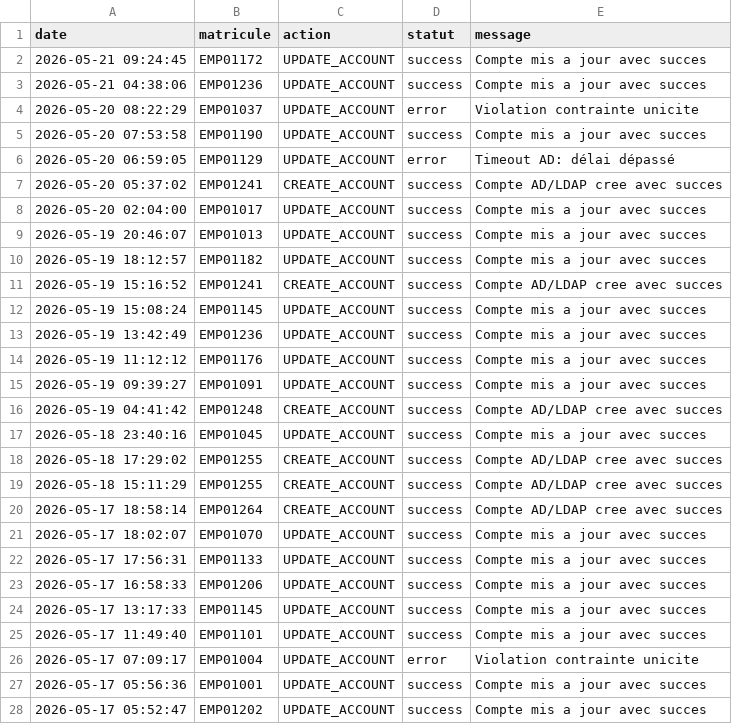
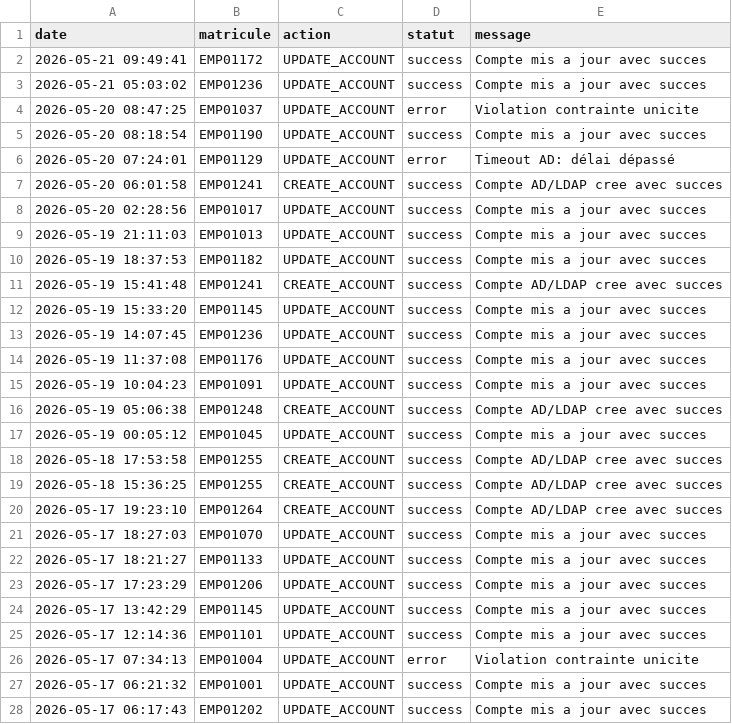
Before and after one commit to abdessamad1988/iam-dashboard, a CSV file: data/logs.csv, drawn as a sheet; only a part is shown; the diff covers the shown part only.

```diff
--- a/data/logs.csv
+++ b/data/logs.csv
@@ -1,28 +1,28 @@
 date,matricule,action,statut,message
-2026-05-21 09:24:45,EMP01172,UPDATE_ACCOUNT,success,Compte mis a jour avec succes
-2026-05-21 04:38:06,EMP01236,UPDATE_ACCOUNT,success,Compte mis a jour avec succes
-2026-05-20 08:22:29,EMP01037,UPDATE_ACCOUNT,error,Violation contrainte unicite
-2026-05-20 07:53:58,EMP01190,UPDATE_ACCOUNT,success,Compte mis a jour avec succes
-2026-05-20 06:59:05,EMP01129,UPDATE_ACCOUNT,error,Timeout AD: délai dépassé
-2026-05-20 05:37:02,EMP01241,CREATE_ACCOUNT,success,Compte AD/LDAP cree avec succes
-2026-05-20 02:04:00,EMP01017,UPDATE_ACCOUNT,success,Compte mis a jour avec succes
-2026-05-19 20:46:07,EMP01013,UPDATE_ACCOUNT,success,Compte mis a jour avec succes
-2026-05-19 18:12:57,EMP01182,UPDATE_ACCOUNT,success,Compte mis a jour avec succes
-2026-05-19 15:16:52,EMP01241,CREATE_ACCOUNT,success,Compte AD/LDAP cree avec succes
-2026-05-19 15:08:24,EMP01145,UPDATE_ACCOUNT,success,Compte mis a jour avec succes
-2026-05-19 13:42:49,EMP01236,UPDATE_ACCOUNT,success,Compte mis a jour avec succes
-2026-05-19 11:12:12,EMP01176,UPDATE_ACCOUNT,success,Compte mis a jour avec succes
-2026-05-19 09:39:27,EMP01091,UPDATE_ACCOUNT,success,Compte mis a jour avec succes
-2026-05-19 04:41:42,EMP01248,CREATE_ACCOUNT,success,Compte AD/LDAP cree avec succes
-2026-05-18 23:40:16,EMP01045,UPDATE_ACCOUNT,success,Compte mis a jour avec succes
-2026-05-18 17:29:02,EMP01255,CREATE_ACCOUNT,success,Compte AD/LDAP cree avec succes
-2026-05-18 15:11:29,EMP01255,CREATE_ACCOUNT,success,Compte AD/LDAP cree avec succes
-2026-05-17 18:58:14,EMP01264,CREATE_ACCOUNT,success,Compte AD/LDAP cree avec succes
-2026-05-17 18:02:07,EMP01070,UPDATE_ACCOUNT,success,Compte mis a jour avec succes
-2026-05-17 17:56:31,EMP01133,UPDATE_ACCOUNT,success,Compte mis a jour avec succes
-2026-05-17 16:58:33,EMP01206,UPDATE_ACCOUNT,success,Compte mis a jour avec succes
-2026-05-17 13:17:33,EMP01145,UPDATE_ACCOUNT,success,Compte mis a jour avec succes
-2026-05-17 11:49:40,EMP01101,UPDATE_ACCOUNT,success,Compte mis a jour avec succes
-2026-05-17 07:09:17,EMP01004,UPDATE_ACCOUNT,error,Violation contrainte unicite
-2026-05-17 05:56:36,EMP01001,UPDATE_ACCOUNT,success,Compte mis a jour avec succes
-2026-05-17 05:52:47,EMP01202,UPDATE_ACCOUNT,success,Compte mis a jour avec succes
+2026-05-21 09:49:41,EMP01172,UPDATE_ACCOUNT,success,Compte mis a jour avec succes
+2026-05-21 05:03:02,EMP01236,UPDATE_ACCOUNT,success,Compte mis a jour avec succes
+2026-05-20 08:47:25,EMP01037,UPDATE_ACCOUNT,error,Violation contrainte unicite
+2026-05-20 08:18:54,EMP01190,UPDATE_ACCOUNT,success,Compte mis a jour avec succes
+2026-05-20 07:24:01,EMP01129,UPDATE_ACCOUNT,error,Timeout AD: délai dépassé
+2026-05-20 06:01:58,EMP01241,CREATE_ACCOUNT,success,Compte AD/LDAP cree avec succes
+2026-05-20 02:28:56,EMP01017,UPDATE_ACCOUNT,success,Compte mis a jour avec succes
+2026-05-19 21:11:03,EMP01013,UPDATE_ACCOUNT,success,Compte mis a jour avec succes
+2026-05-19 18:37:53,EMP01182,UPDATE_ACCOUNT,success,Compte mis a jour avec succes
+2026-05-19 15:41:48,EMP01241,CREATE_ACCOUNT,success,Compte AD/LDAP cree avec succes
+2026-05-19 15:33:20,EMP01145,UPDATE_ACCOUNT,success,Compte mis a jour avec succes
+2026-05-19 14:07:45,EMP01236,UPDATE_ACCOUNT,success,Compte mis a jour avec succes
+2026-05-19 11:37:08,EMP01176,UPDATE_ACCOUNT,success,Compte mis a jour avec succes
+2026-05-19 10:04:23,EMP01091,UPDATE_ACCOUNT,success,Compte mis a jour avec succes
+2026-05-19 05:06:38,EMP01248,CREATE_ACCOUNT,success,Compte AD/LDAP cree avec succes
+2026-05-19 00:05:12,EMP01045,UPDATE_ACCOUNT,success,Compte mis a jour avec succes
+2026-05-18 17:53:58,EMP01255,CREATE_ACCOUNT,success,Compte AD/LDAP cree avec succes
+2026-05-18 15:36:25,EMP01255,CREATE_ACCOUNT,success,Compte AD/LDAP cree avec succes
+2026-05-17 19:23:10,EMP01264,CREATE_ACCOUNT,success,Compte AD/LDAP cree avec succes
+2026-05-17 18:27:03,EMP01070,UPDATE_ACCOUNT,success,Compte mis a jour avec succes
+2026-05-17 18:21:27,EMP01133,UPDATE_ACCOUNT,success,Compte mis a jour avec succes
+2026-05-17 17:23:29,EMP01206,UPDATE_ACCOUNT,success,Compte mis a jour avec succes
+2026-05-17 13:42:29,EMP01145,UPDATE_ACCOUNT,success,Compte mis a jour avec succes
+2026-05-17 12:14:36,EMP01101,UPDATE_ACCOUNT,success,Compte mis a jour avec succes
+2026-05-17 07:34:13,EMP01004,UPDATE_ACCOUNT,error,Violation contrainte unicite
+2026-05-17 06:21:32,EMP01001,UPDATE_ACCOUNT,success,Compte mis a jour avec succes
+2026-05-17 06:17:43,EMP01202,UPDATE_ACCOUNT,success,Compte mis a jour avec succes
```
Also changed, not shown: 159 edited cells elsewhere in this file, data/ad.csv, data/ldap.csv, 1 other file.
